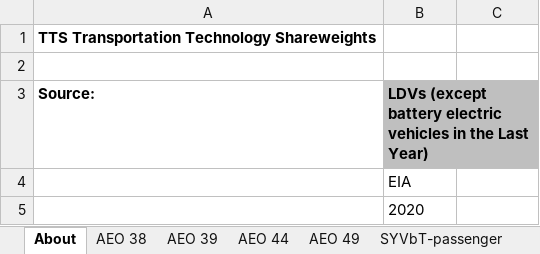
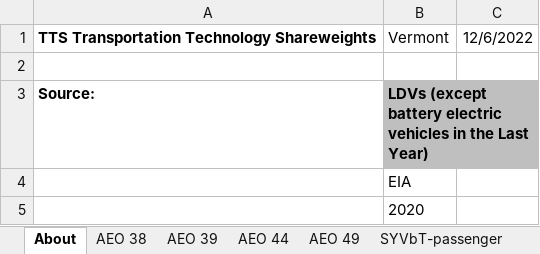
Before and after one commit to EnergyInnovation/eps-vermont, an Excel workbook: InputData/trans/TTS/Transportation Technology Shareweights.xlsx, sheet About, drawn as a sheet; only a part is shown; values as stored, in another font and other column widths than the file's, no borders; the diff names each change by its address in the sheet, - before the commit and + after, or states it on an @@ line.

```diff
--- a/InputData/trans/TTS/Transportation Technology Shareweights.xlsx (sheet About)
+++ b/InputData/trans/TTS/Transportation Technology Shareweights.xlsx (sheet About)
-B1: (empty)
+B1: Vermont
-C1: (empty)
+C1: 12/6/2022
```
Also changed, not shown: sheet TTS-HDVs-frgt, 36 other files.
